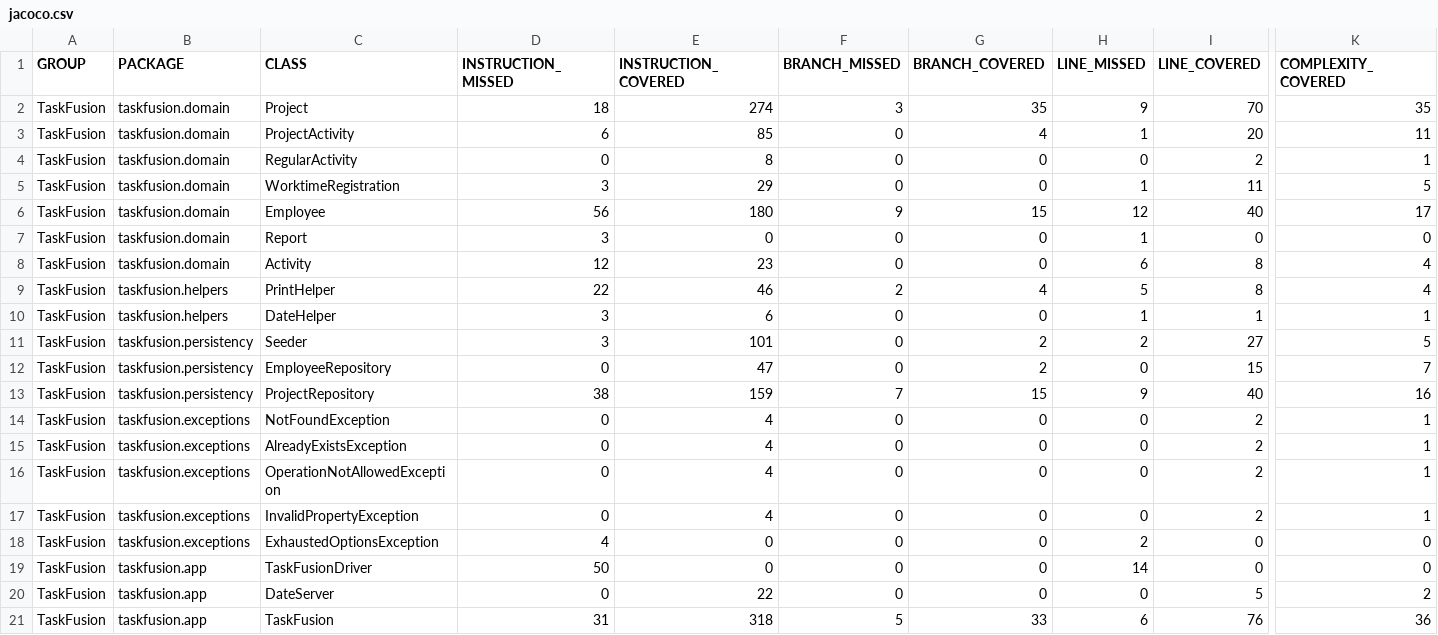
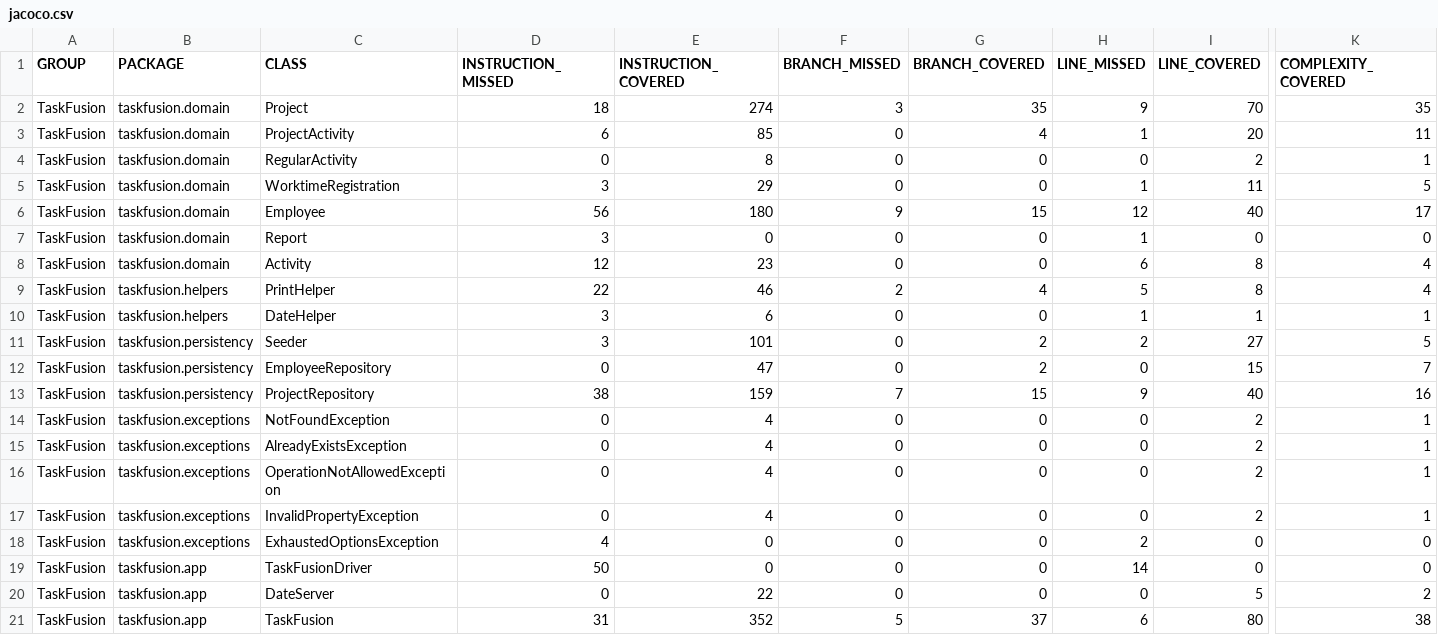
Before and after one commit to rwiuff/02161ExamProject, a CSV file: jacoco.csv, drawn as a sheet; only a part is shown, gaps mark what is left out; the diff names each change by its address in the sheet, - before the commit and + after, or states it on an @@ line.

```diff
--- a/jacoco.csv
+++ b/jacoco.csv
-E21 (INSTRUCTION_COVERED): 318
+E21 (INSTRUCTION_COVERED): 352
-G21 (BRANCH_COVERED): 33
+G21 (BRANCH_COVERED): 37
-I21 (LINE_COVERED): 76
+I21 (LINE_COVERED): 80
-K21 (COMPLEXITY_COVERED): 36
+K21 (COMPLEXITY_COVERED): 38
```
Also changed, not shown: 8 other files.
